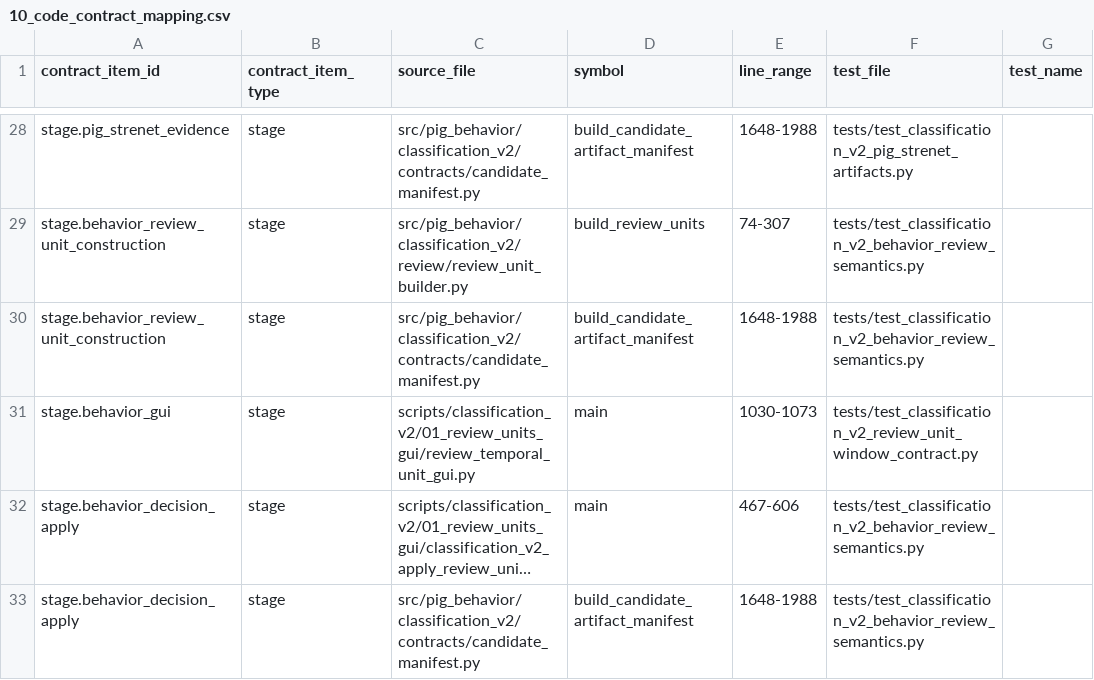
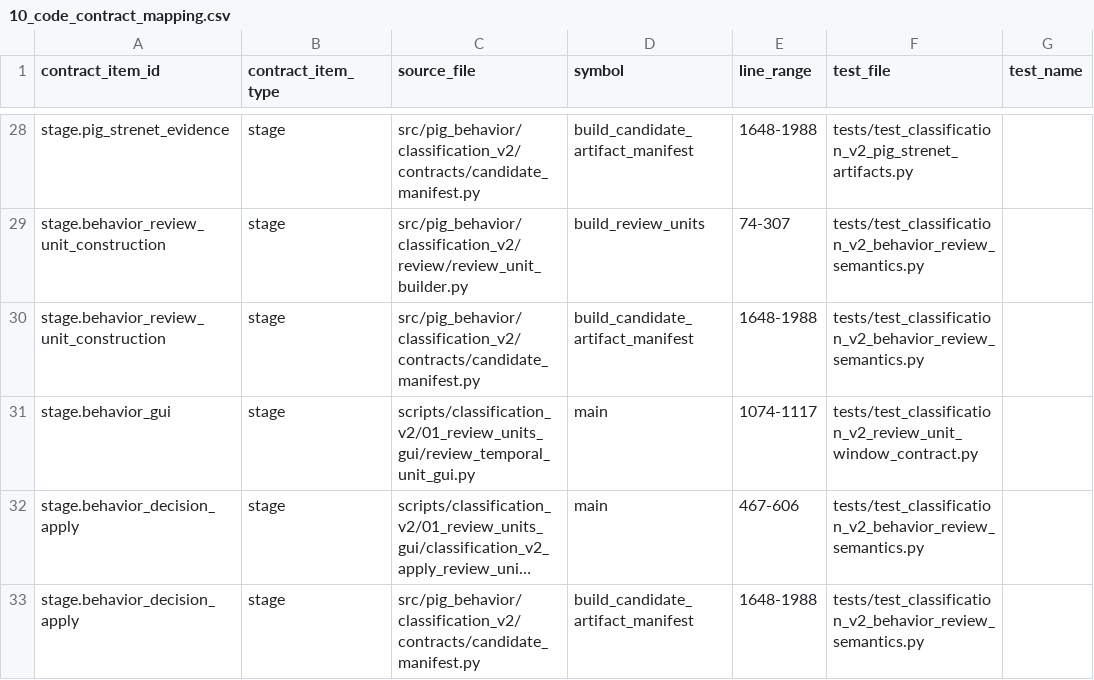
Before and after one commit to tuanhmhe186947/q7m4x9v2k8n5r3t6p1, a CSV file: docs/classification_v2/scientific_contract_v1/10_code_contract_mapping.csv, drawn as a sheet; only a part is shown, gaps mark what is left out; long unchanged cells end in …; the diff names each change by its address in the sheet, - before the commit and + after, or states it on an @@ line.

Commit message:
fix(classification-v2): bound Behavior GUI readiness audit

```diff
--- a/docs/classification_v2/scientific_contract_v1/10_code_contract_mapping.csv
+++ b/docs/classification_v2/scientific_contract_v1/10_code_contract_mapping.csv
-E31 (line_range): 1030-1073
+E31 (line_range): 1074-1117
```
Also changed, not shown: 7 other files.
